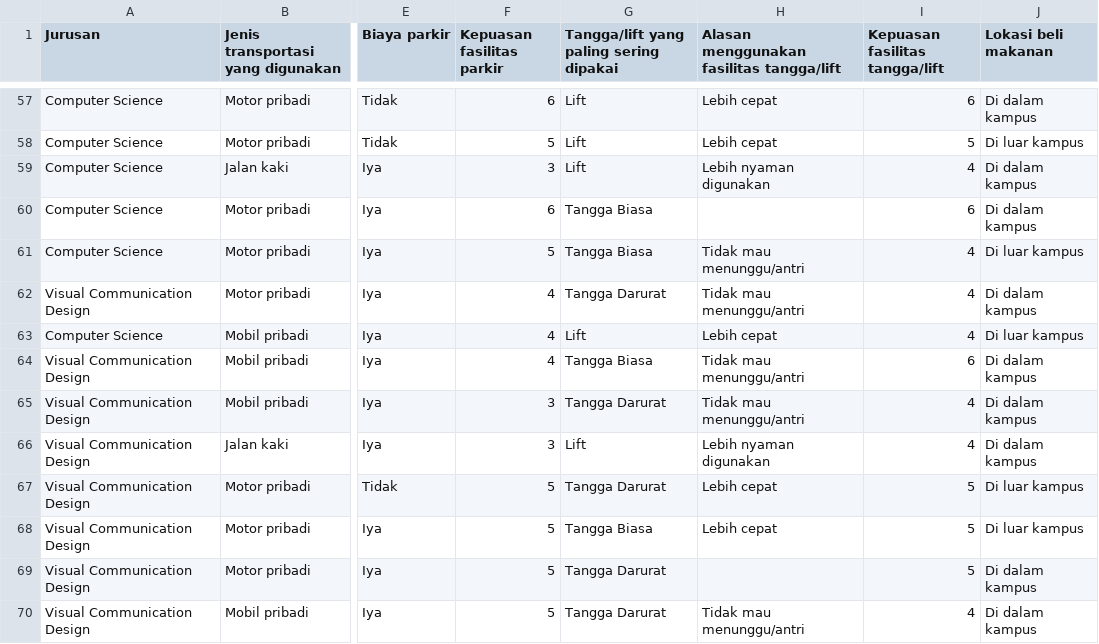
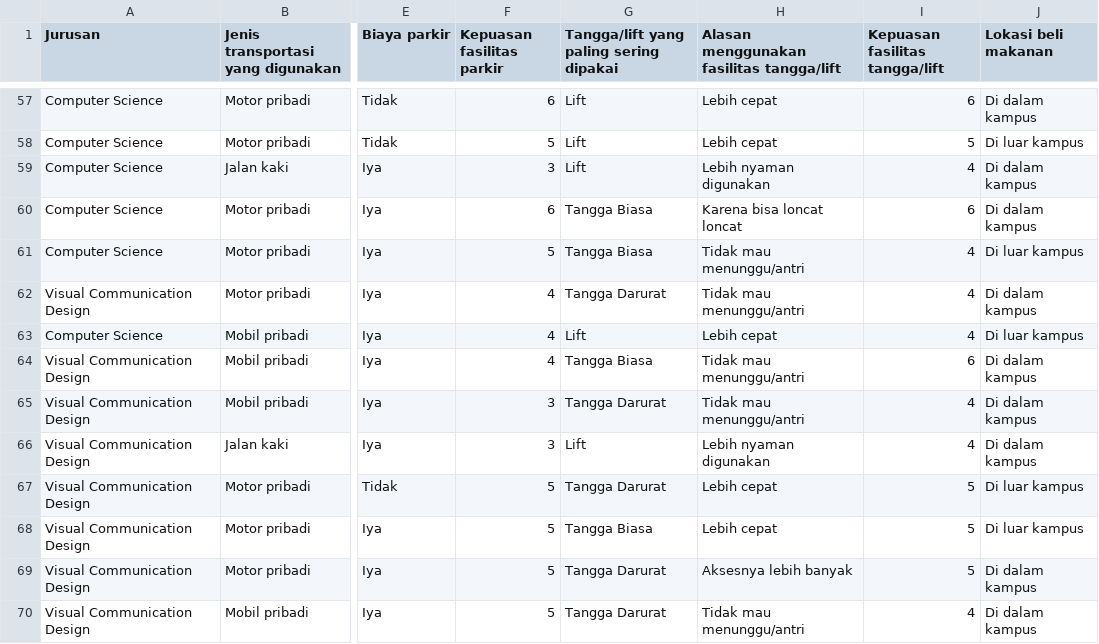
Before and after one commit to Nicohim87/SurveySamplingAOL, a CSV file: dataset_preprocessed.csv, drawn as a sheet; only a part is shown, gaps mark what is left out; the diff names each change by its address in the sheet, - before the commit and + after, or states it on an @@ line.

```diff
--- a/dataset_preprocessed.csv
+++ b/dataset_preprocessed.csv
-H60: (empty)
+H60: Karena bisa loncat loncat
-H69: (empty)
+H69: Aksesnya lebih banyak
```
Also changed, not shown: 2 other files.
